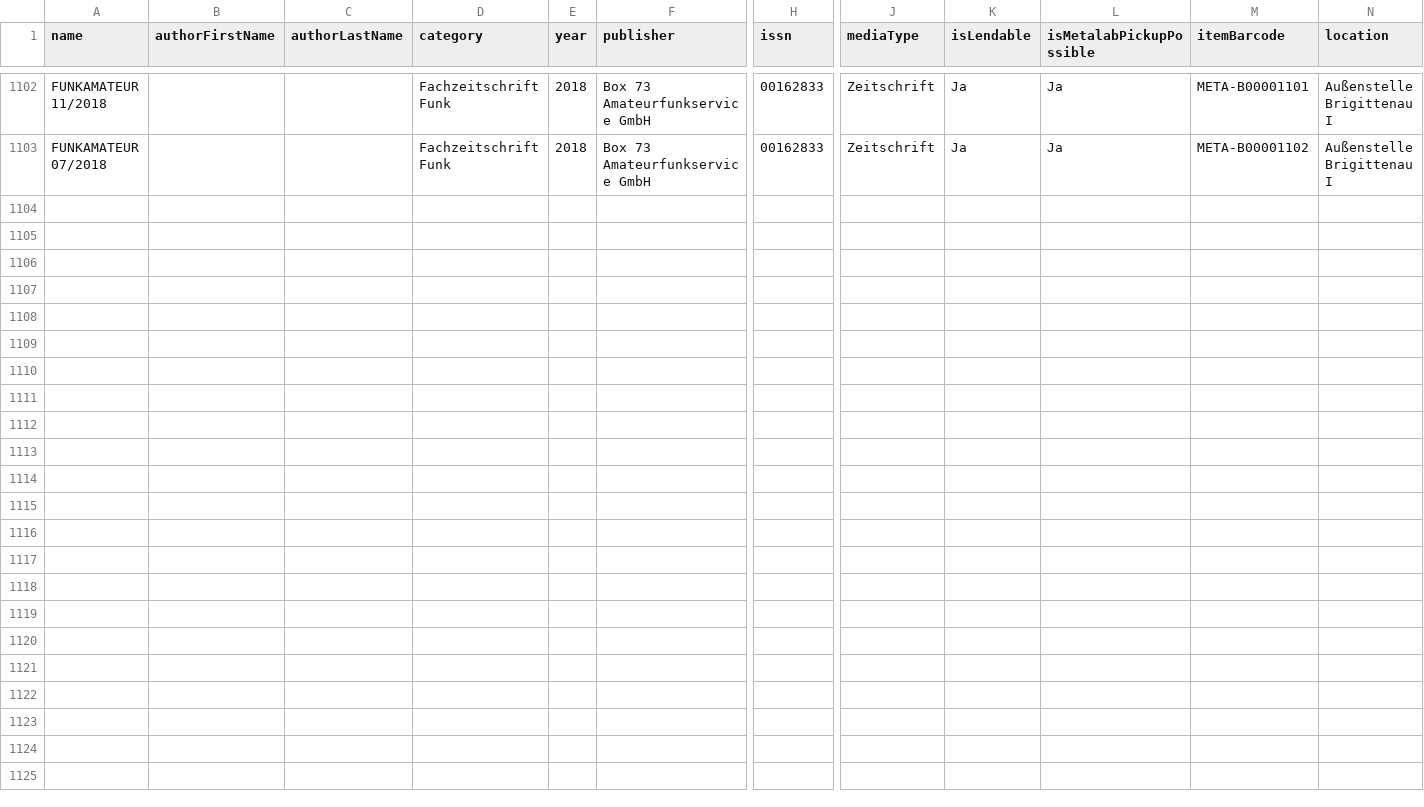
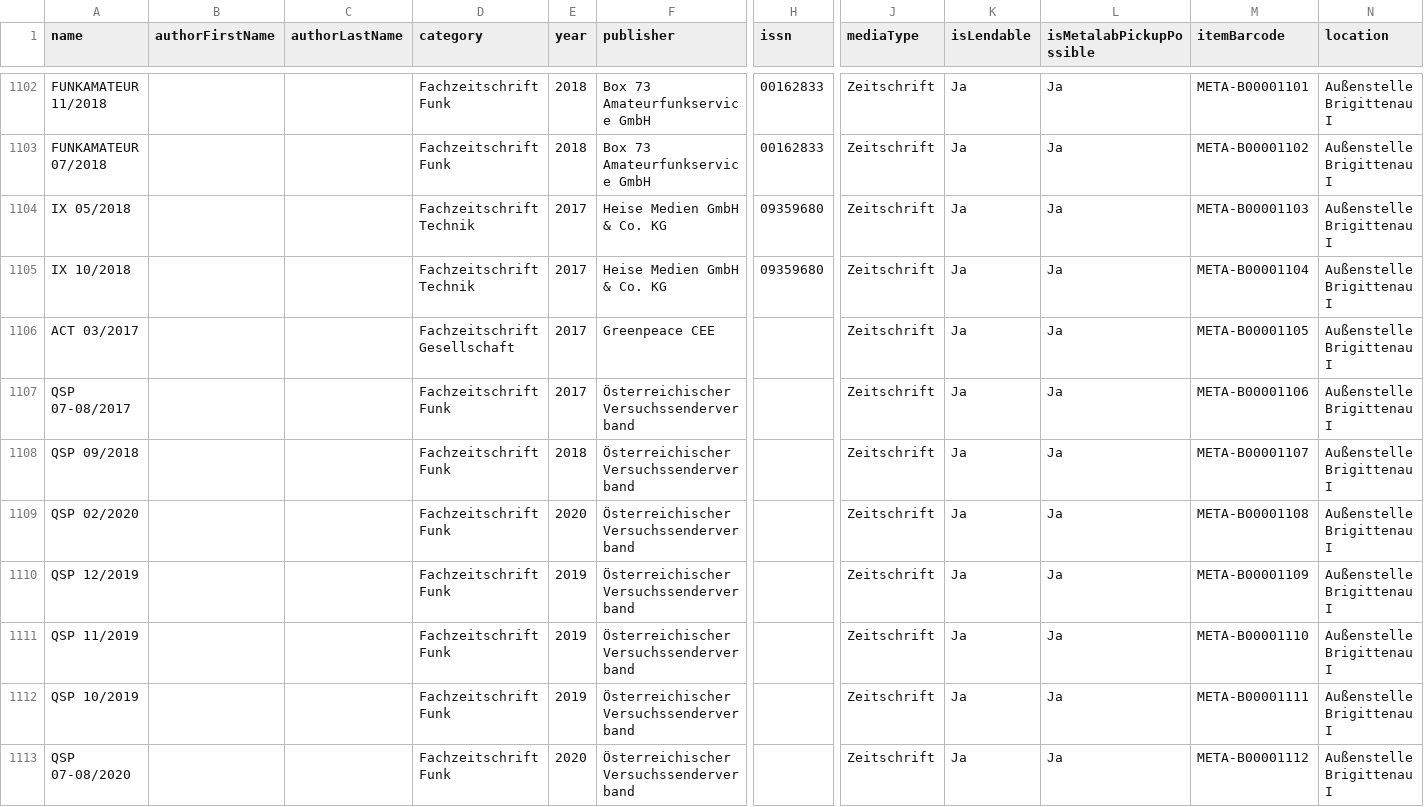
Before and after one commit to Metalab/library-media-inventory, a CSV file: inventory.csv, drawn as a sheet; only a part is shown, gaps mark what is left out; rows hold the shown columns only; the diff covers the shown part only; the diff names each change by its address in the sheet, - before the commit and + after, or states it on an @@ line.

Commit message:
add some media

```diff
--- a/inventory.csv
+++ b/inventory.csv
+row 1104: IX 05/2018 |  |  | Fachzeitschrift Technik | 2017 | Heise Medien GmbH & Co. KG | 09359680 | Zeitschrift | Ja | Ja | META-B00001103 | Außenstelle Brigittenau I
+row 1105: IX 10/2018 |  |  | Fachzeitschrift Technik | 2017 | Heise Medien GmbH & Co. KG | 09359680 | Zeitschrift | Ja | Ja | META-B00001104 | Außenstelle Brigittenau I
+row 1106: ACT 03/2017 |  |  | Fachzeitschrift Gesellschaft | 2017 | Greenpeace CEE |  | Zeitschrift | Ja | Ja | META-B00001105 | Außenstelle Brigittenau I
+row 1107: QSP 07-08/2017 |  |  | Fachzeitschrift Funk | 2017 | Österreichischer Versuchssenderverband |  | Zeitschrift | Ja | Ja | META-B00001106 | Außenstelle Brigittenau I
+row 1108: QSP 09/2018 |  |  | Fachzeitschrift Funk | 2018 | Österreichischer Versuchssenderverband |  | Zeitschrift | Ja | Ja | META-B00001107 | Außenstelle Brigittenau I
+row 1109: QSP 02/2020 |  |  | Fachzeitschrift Funk | 2020 | Österreichischer Versuchssenderverband |  | Zeitschrift | Ja | Ja | META-B00001108 | Außenstelle Brigittenau I
+row 1110: QSP 12/2019 |  |  | Fachzeitschrift Funk | 2019 | Österreichischer Versuchssenderverband |  | Zeitschrift | Ja | Ja | META-B00001109 | Außenstelle Brigittenau I
+row 1111: QSP 11/2019 |  |  | Fachzeitschrift Funk | 2019 | Österreichischer Versuchssenderverband |  | Zeitschrift | Ja | Ja | META-B00001110 | Außenstelle Brigittenau I
+row 1112: QSP 10/2019 |  |  | Fachzeitschrift Funk | 2019 | Österreichischer Versuchssenderverband |  | Zeitschrift | Ja | Ja | META-B00001111 | Außenstelle Brigittenau I
+row 1113: QSP 07-08/2020 |  |  | Fachzeitschrift Funk | 2020 | Österreichischer Versuchssenderverband |  | Zeitschrift | Ja | Ja | META-B00001112 | Außenstelle Brigittenau I
```
Also changed, not shown: 9 added rows elsewhere in this file.
